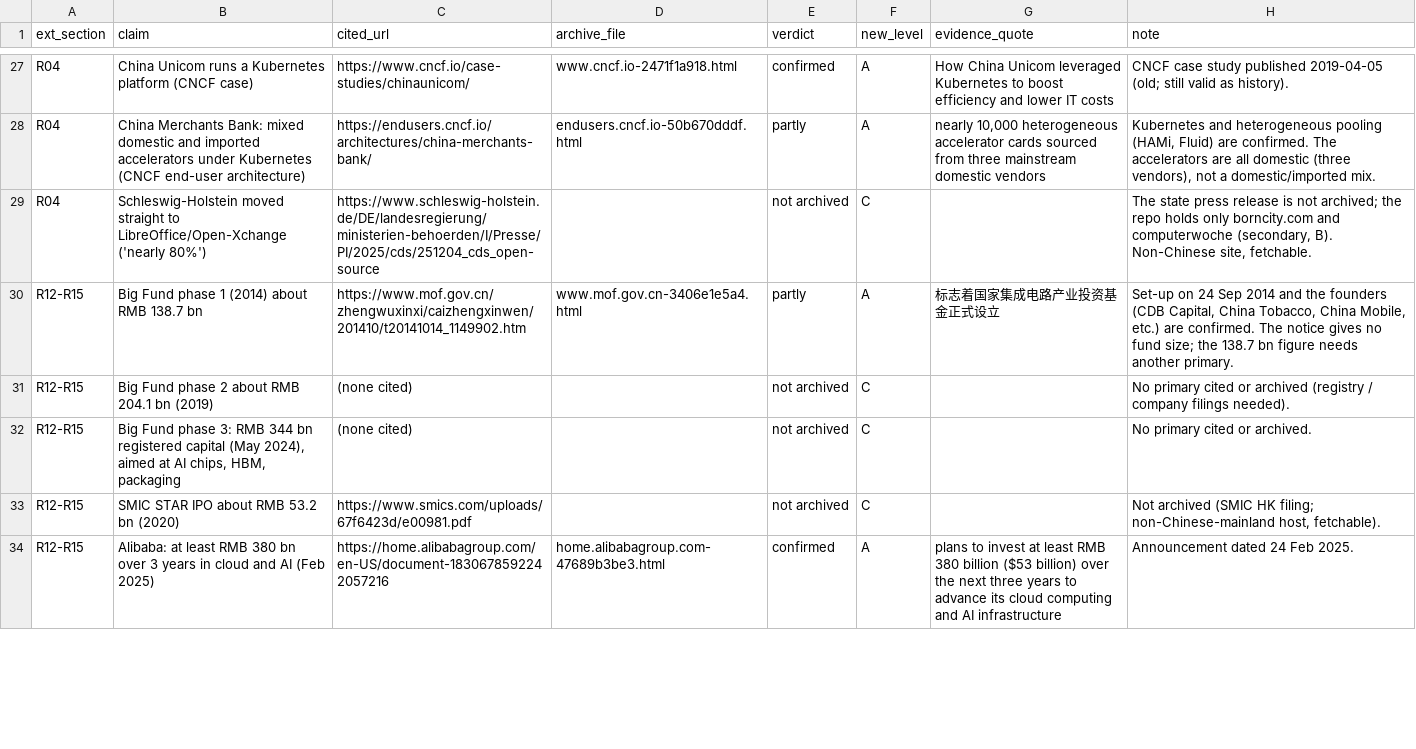
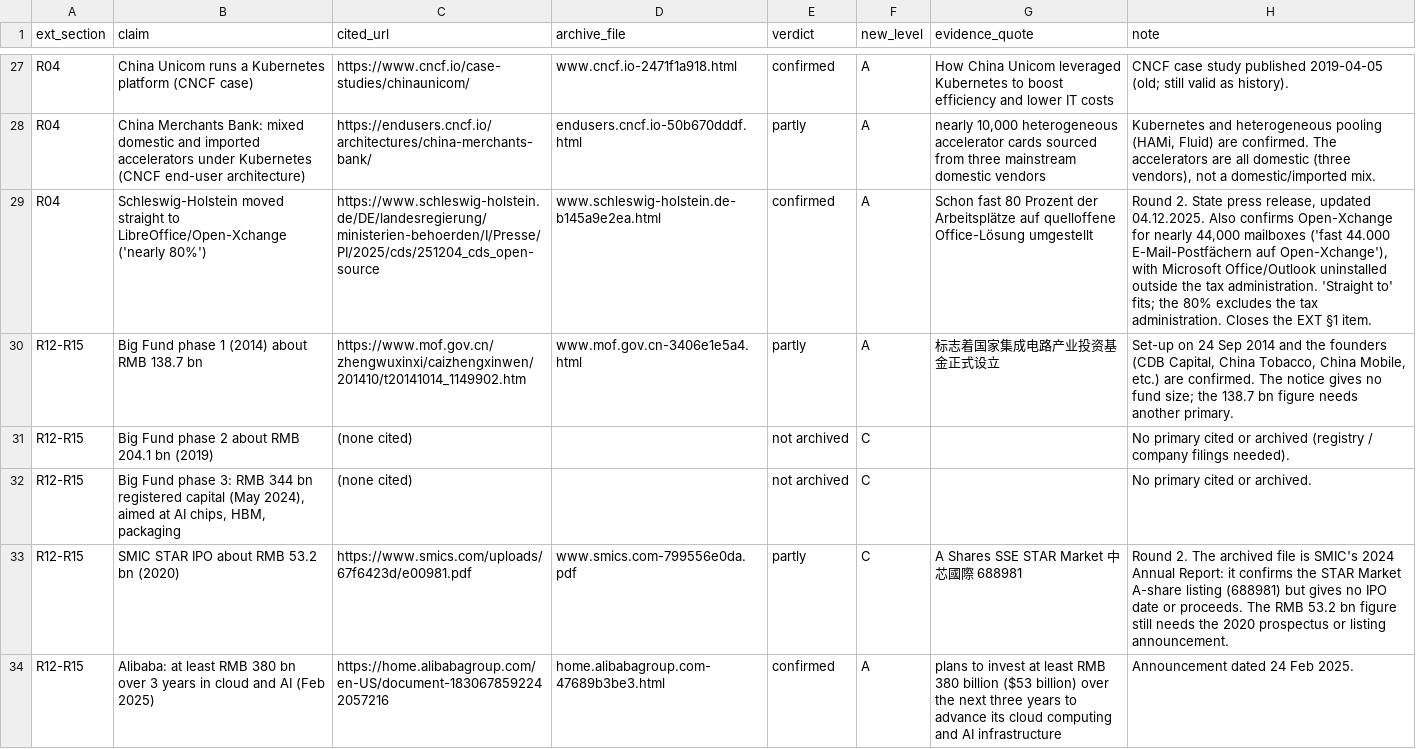
Before and after one commit to fpietrosanti/eu-china-commons, a TSV file: data/external/cn-oss-landscape-2026-11/verification-17.1.tsv, drawn as a sheet; only a part is shown, gaps mark what is left out; the diff covers the shown part only; the diff names each change by its address in the sheet, - before the commit and + after, or states it on an @@ line.

```diff
--- a/data/external/cn-oss-landscape-2026-11/verification-17.1.tsv
+++ b/data/external/cn-oss-landscape-2026-11/verification-17.1.tsv
-D29 (archive_file): (empty)
+D29 (archive_file): www.schleswig-holstein.de-b145a9e2ea.html
-E29 (verdict): not archived
+E29 (verdict): confirmed
-F29 (new_level): C
+F29 (new_level): A
-G29 (evidence_quote): (empty)
+G29 (evidence_quote): Schon fast 80 Prozent der Arbeitsplätze auf quelloffene Office-Lösung umgestellt
-H29 (note): The state press release is not archived; the repo holds only borncity.com and computerwoche (secondary, B). Non-Chinese site, fetchable.
+H29 (note): Round 2. State press release, updated 04.12.2025. Also confirms Open-Xchange for nearly 44,000 mailboxes ('fast 44.000 E-Mail-Postfächern auf Open-Xchange'), with Microsoft Office/Outlook uninstalled outside the tax administration. 'Straight to' fits; the 80% excludes the tax administration. Closes the EXT §1 item.
-D33 (archive_file): (empty)
+D33 (archive_file): www.smics.com-799556e0da.pdf
-E33 (verdict): not archived
+E33 (verdict): partly
-G33 (evidence_quote): (empty)
+G33 (evidence_quote): A Shares SSE STAR Market 中芯國際 688981
-H33 (note): Not archived (SMIC HK filing; non-Chinese-mainland host, fetchable).
+H33 (note): Round 2. The archived file is SMIC's 2024 Annual Report: it confirms the STAR Market A-share listing (688981) but gives no IPO date or proceeds. The RMB 53.2 bn figure still needs the 2020 prospectus or listing announcement.
```
Also changed, not shown: 41 edited cells elsewhere in this file, 6 other files.
